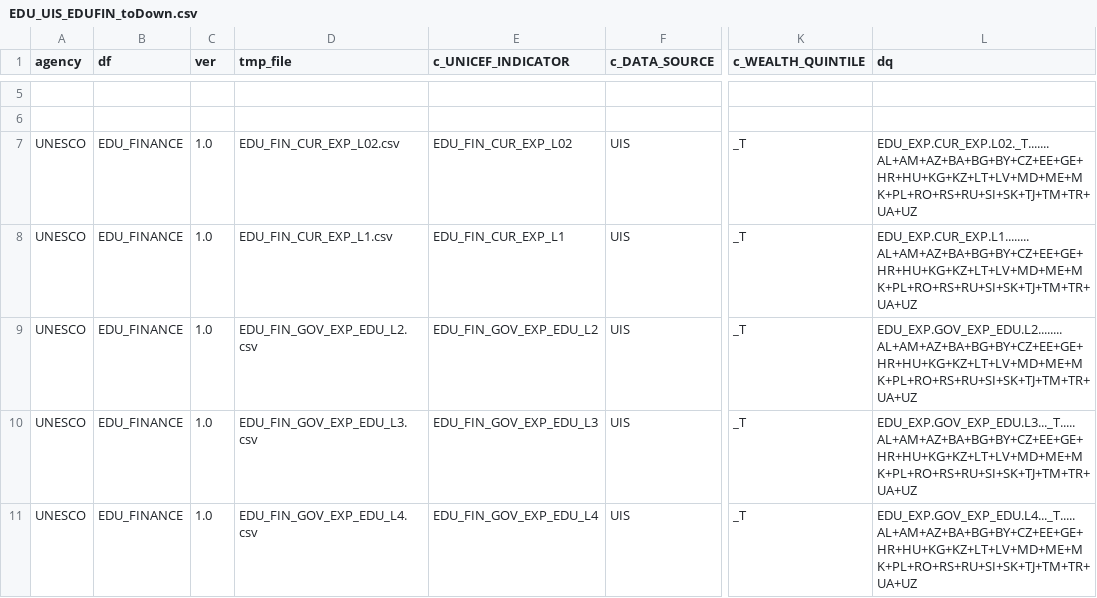
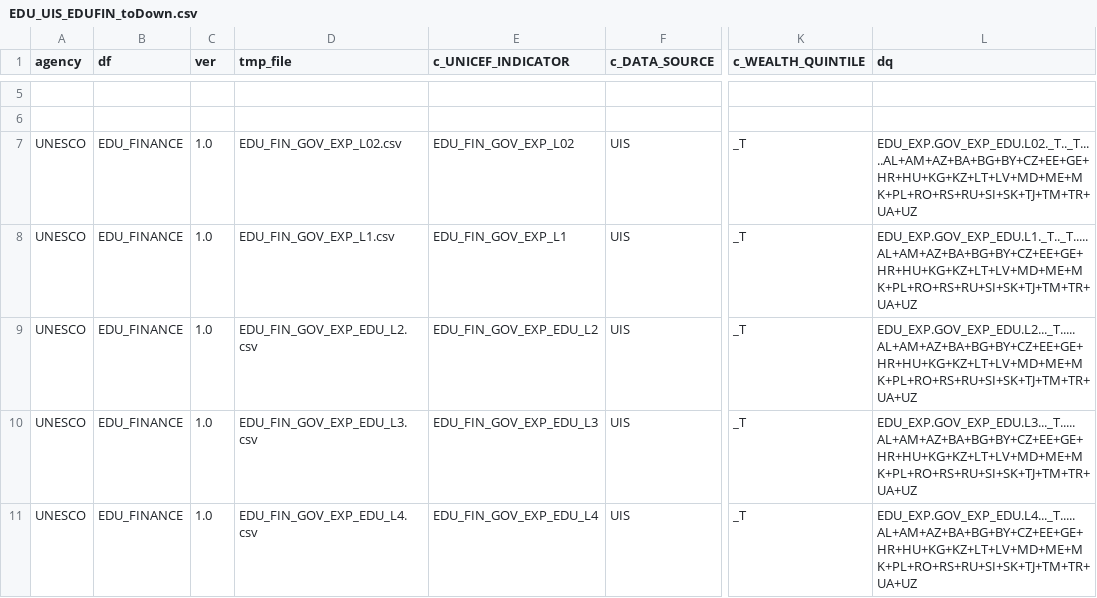
Before and after one commit to UNICEFECAR/ETL_Transmonee, a CSV file: source_configs/unesco/EDU_UIS_EDUFIN_toDown.csv, drawn as a sheet; only a part is shown, gaps mark what is left out; the diff names each change by its address in the sheet, - before the commit and + after, or states it on an @@ line.

Commit message:
Config adjustments

```diff
--- a/source_configs/unesco/EDU_UIS_EDUFIN_toDown.csv
+++ b/source_configs/unesco/EDU_UIS_EDUFIN_toDown.csv
-D7 (tmp_file): EDU_FIN_CUR_EXP_L02.csv
+D7 (tmp_file): EDU_FIN_GOV_EXP_L02.csv
-E7 (c_UNICEF_INDICATOR): EDU_FIN_CUR_EXP_L02
+E7 (c_UNICEF_INDICATOR): EDU_FIN_GOV_EXP_L02
-L7 (dq): EDU_EXP.CUR_EXP.L02._T.......AL+AM+AZ+BA+BG+BY+CZ+EE+GE+HR+HU+KG+KZ+LT+LV+MD+ME+MK+PL+RO+RS+RU+SI+SK+TJ+TM+TR+UA+UZ
+L7 (dq): EDU_EXP.GOV_EXP_EDU.L02._T.._T.....AL+AM+AZ+BA+BG+BY+CZ+EE+GE+HR+HU+KG+KZ+LT+LV+MD+ME+MK+PL+RO+RS+RU+SI+SK+TJ+TM+TR+UA+UZ
-D8 (tmp_file): EDU_FIN_CUR_EXP_L1.csv
+D8 (tmp_file): EDU_FIN_GOV_EXP_L1.csv
-E8 (c_UNICEF_INDICATOR): EDU_FIN_CUR_EXP_L1
+E8 (c_UNICEF_INDICATOR): EDU_FIN_GOV_EXP_L1
-L8 (dq): EDU_EXP.CUR_EXP.L1........AL+AM+AZ+BA+BG+BY+CZ+EE+GE+HR+HU+KG+KZ+LT+LV+MD+ME+MK+PL+RO+RS+RU+SI+SK+TJ+TM+TR+UA+UZ
+L8 (dq): EDU_EXP.GOV_EXP_EDU.L1._T.._T.....AL+AM+AZ+BA+BG+BY+CZ+EE+GE+HR+HU+KG+KZ+LT+LV+MD+ME+MK+PL+RO+RS+RU+SI+SK+TJ+TM+TR+UA+UZ
-L9 (dq): EDU_EXP.GOV_EXP_EDU.L2........AL+AM+AZ+BA+BG+BY+CZ+EE+GE+HR+HU+KG+KZ+LT+LV+MD+ME+MK+PL+RO+RS+RU+SI+SK+TJ+TM+TR+UA+UZ
+L9 (dq): EDU_EXP.GOV_EXP_EDU.L2..._T.....AL+AM+AZ+BA+BG+BY+CZ+EE+GE+HR+HU+KG+KZ+LT+LV+MD+ME+MK+PL+RO+RS+RU+SI+SK+TJ+TM+TR+UA+UZ
```
